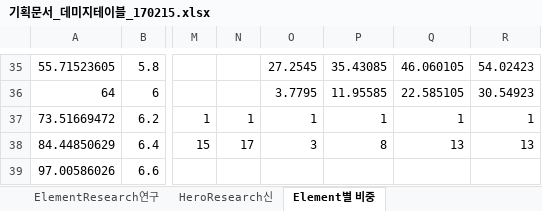
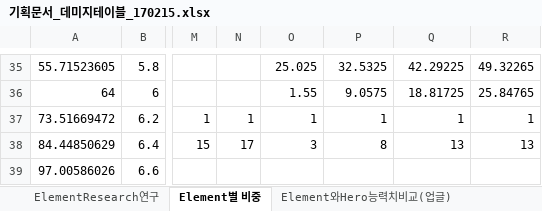
Before and after one commit to LEEJAEHAN/SexyBack, an Excel workbook: Doc/기획문서_데미지테이블_170215.xlsx, sheet Element별 비중, drawn as a sheet; only a part is shown, gaps mark what is left out; values as stored, in another font and other column widths than the file's, no borders; the diff covers the shown part only; the diff names each change by its address in the sheet, - before the commit and + after, or states it on an @@ line.

```diff
--- a/Doc/기획문서_데미지테이블_170215.xlsx (sheet Element별 비중)
+++ b/Doc/기획문서_데미지테이블_170215.xlsx (sheet Element별 비중)
-sheet tab: HeroResearch신
-O35: 27.2545
+O35: 25.025
-P35: 35.43085
+P35: 32.5325
-Q35: 46.060105
+Q35: 42.29225
-R35: 54.02423
+R35: 49.32265
-O36: 3.7795
+O36: 1.55
-P36: 11.95585
+P36: 9.0575
-Q36: 22.585105
+Q36: 18.81725
-R36: 30.54923
+R36: 25.84765
```
Also changed, not shown: 84 edited cells elsewhere in this sheet, sheet ElementResearch연구, sheet Sheet2, sheet Research시간별가격계산, other sheet tabs, 26 other files.
